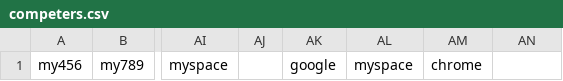
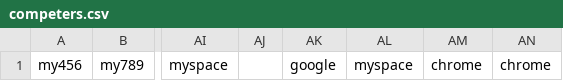
Before and after one commit to kmad1729/oneFeed, a CSV file: oneFeed/competers.csv, drawn as a sheet; only a part is shown, gaps mark what is left out; the diff names each change by its address in the sheet, - before the commit and + after, or states it on an @@ line.

Commit message:
made some more changes

```diff
--- a/oneFeed/competers.csv
+++ b/oneFeed/competers.csv
-AN1: (empty)
+AN1: chrome
```
